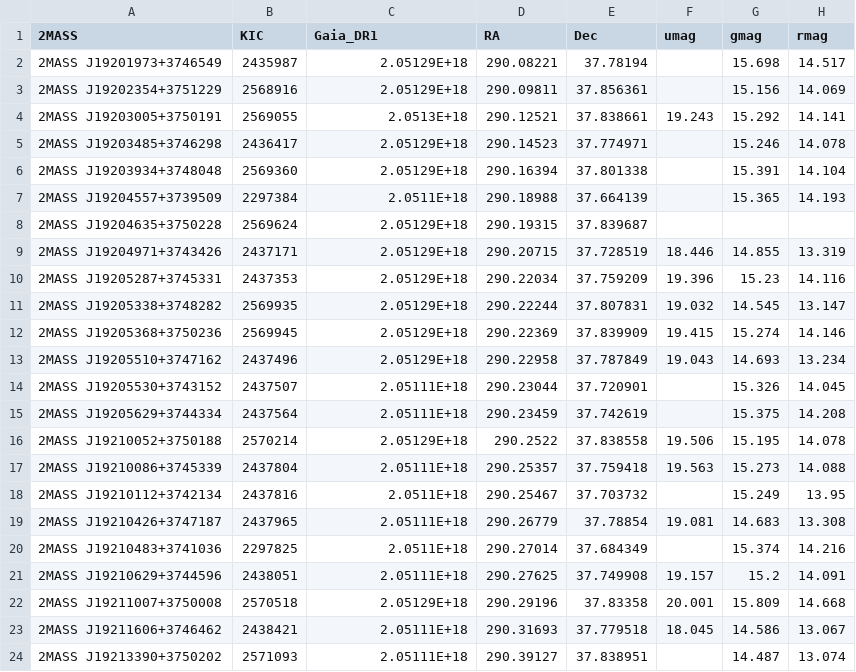
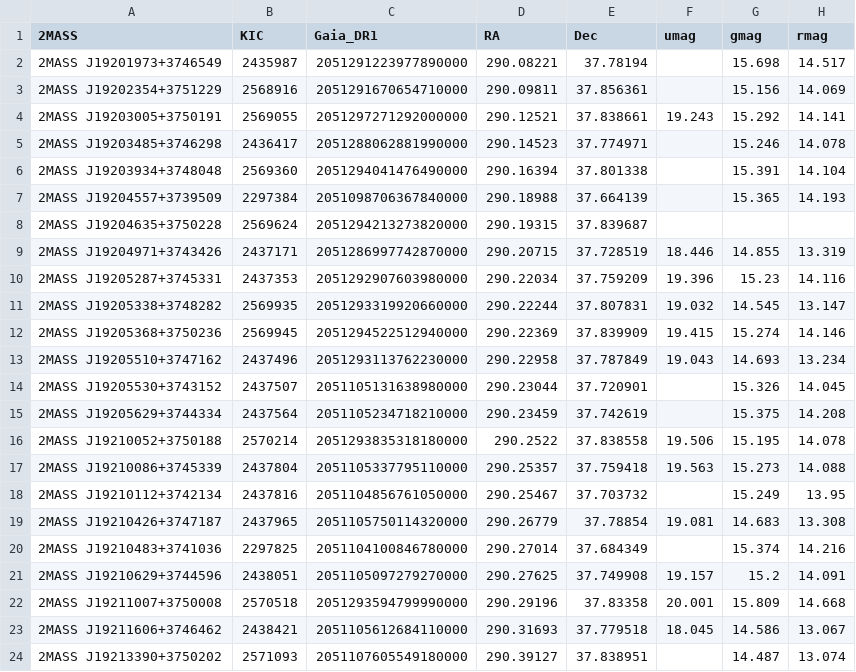
Before and after one commit to megbedell/tessninja, a CSV file: data/NGC6791_xmatch.csv, drawn as a sheet; only a part is shown; the diff names each change by its address in the sheet, - before the commit and + after, or states it on an @@ line.

Commit message:
fixed gaia IDs

```diff
--- a/data/NGC6791_xmatch.csv
+++ b/data/NGC6791_xmatch.csv
-C2 (Gaia_DR1): 2.05129E+18
+C2 (Gaia_DR1): 2051291223977890000
-C3 (Gaia_DR1): 2.05129E+18
+C3 (Gaia_DR1): 2051291670654710000
-C4 (Gaia_DR1): 2.0513E+18
+C4 (Gaia_DR1): 2051297271292000000
-C5 (Gaia_DR1): 2.05129E+18
+C5 (Gaia_DR1): 2051288062881990000
-C6 (Gaia_DR1): 2.05129E+18
+C6 (Gaia_DR1): 2051294041476490000
-C7 (Gaia_DR1): 2.0511E+18
+C7 (Gaia_DR1): 2051098706367840000
-C8 (Gaia_DR1): 2.05129E+18
+C8 (Gaia_DR1): 2051294213273820000
-C9 (Gaia_DR1): 2.05129E+18
+C9 (Gaia_DR1): 2051286997742870000
-C10 (Gaia_DR1): 2.05129E+18
+C10 (Gaia_DR1): 2051292907603980000
-C11 (Gaia_DR1): 2.05129E+18
+C11 (Gaia_DR1): 2051293319920660000
-C12 (Gaia_DR1): 2.05129E+18
+C12 (Gaia_DR1): 2051294522512940000
-C13 (Gaia_DR1): 2.05129E+18
+C13 (Gaia_DR1): 2051293113762230000
-C14 (Gaia_DR1): 2.05111E+18
+C14 (Gaia_DR1): 2051105131638980000
-C15 (Gaia_DR1): 2.05111E+18
+C15 (Gaia_DR1): 2051105234718210000
-C16 (Gaia_DR1): 2.05129E+18
+C16 (Gaia_DR1): 2051293835318180000
-C17 (Gaia_DR1): 2.05111E+18
+C17 (Gaia_DR1): 2051105337795110000
-C18 (Gaia_DR1): 2.0511E+18
+C18 (Gaia_DR1): 2051104856761050000
-C19 (Gaia_DR1): 2.05111E+18
+C19 (Gaia_DR1): 2051105750114320000
-C20 (Gaia_DR1): 2.0511E+18
+C20 (Gaia_DR1): 2051104100846780000
-C21 (Gaia_DR1): 2.05111E+18
+C21 (Gaia_DR1): 2051105097279270000
-C22 (Gaia_DR1): 2.05129E+18
+C22 (Gaia_DR1): 2051293594799990000
-C23 (Gaia_DR1): 2.05111E+18
+C23 (Gaia_DR1): 2051105612684110000
-C24 (Gaia_DR1): 2.05111E+18
+C24 (Gaia_DR1): 2051107605549180000
```
